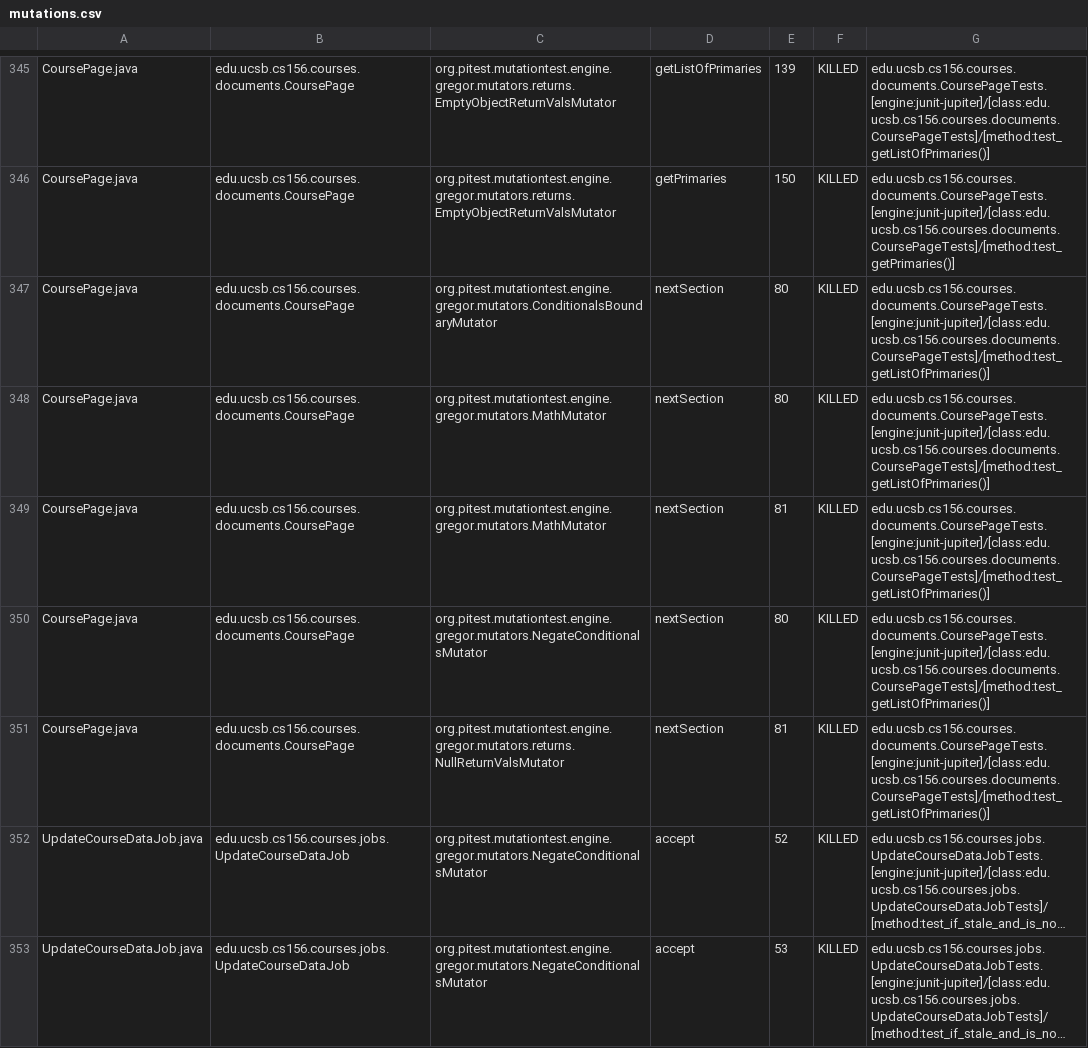
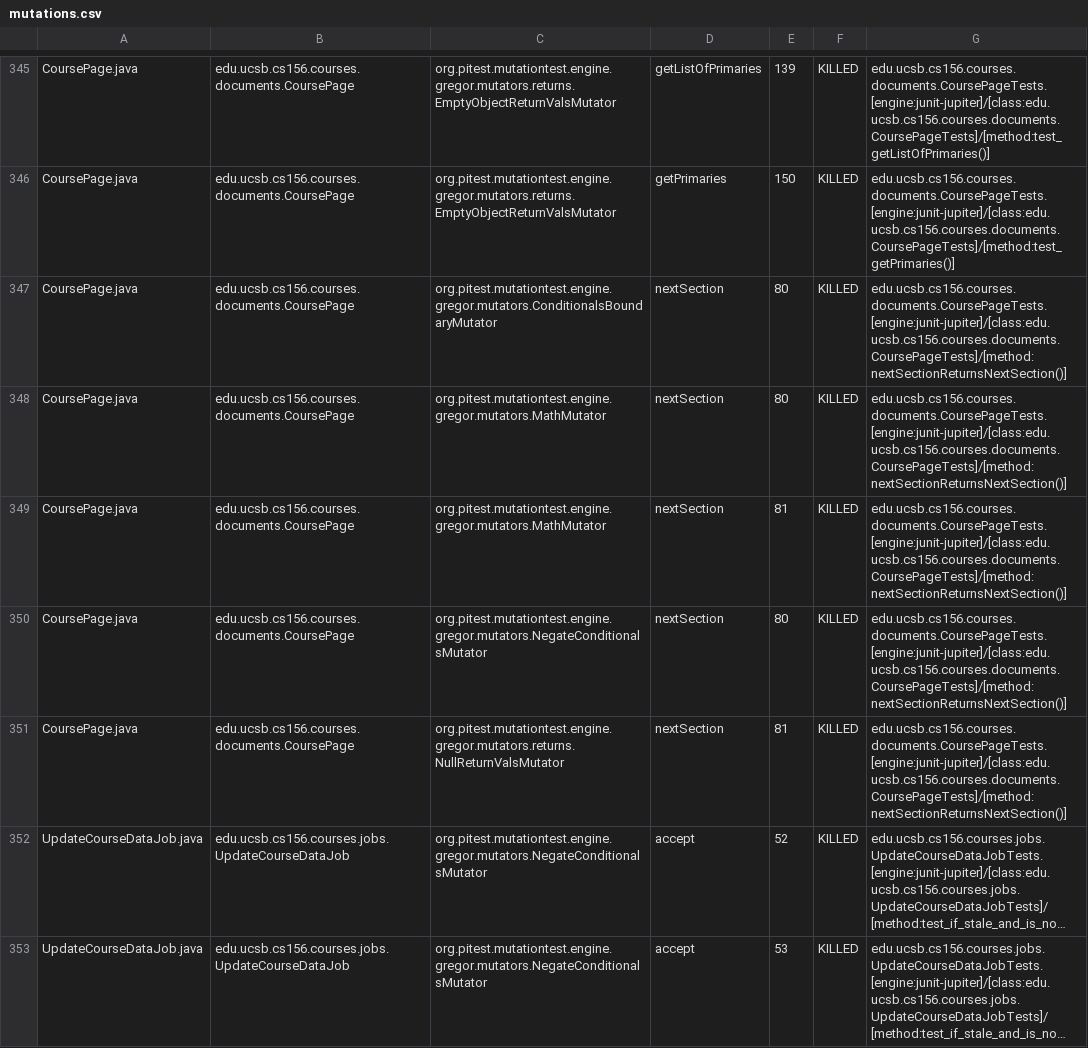
Before and after one commit to ucsb-cs156-s26/proj-courses-s26-02, a CSV file: prs/50/pitest/mutations.csv, drawn as a sheet; only a part is shown, gaps mark what is left out; long unchanged cells end in …; the diff covers the shown part only; the diff names each change by its address in the sheet, - before the commit and + after, or states it on an @@ line.

Commit message:
Deploying to gh-pages from @ ucsb-cs156-s26/proj-courses-s26-02@e0bf79ed63d8c2b32e890bb30f6232011d94faed 🚀

```diff
--- a/prs/50/pitest/mutations.csv
+++ b/prs/50/pitest/mutations.csv
-G347:G351: edu.ucsb.cs156.courses.documents.CoursePageTests.[engine:junit-jupiter]/[class:edu.ucsb.cs156.courses.documents.CoursePageTests]/[method:test_getListOfPrimaries()]
+G347:G351: edu.ucsb.cs156.courses.documents.CoursePageTests.[engine:junit-jupiter]/[class:edu.ucsb.cs156.courses.documents.CoursePageTests]/[method:nextSectionReturnsNextSection()]
```
Also changed, not shown: 1 added row, 1 removed row and 49 edited cells elsewhere in this file, 55 other files.
